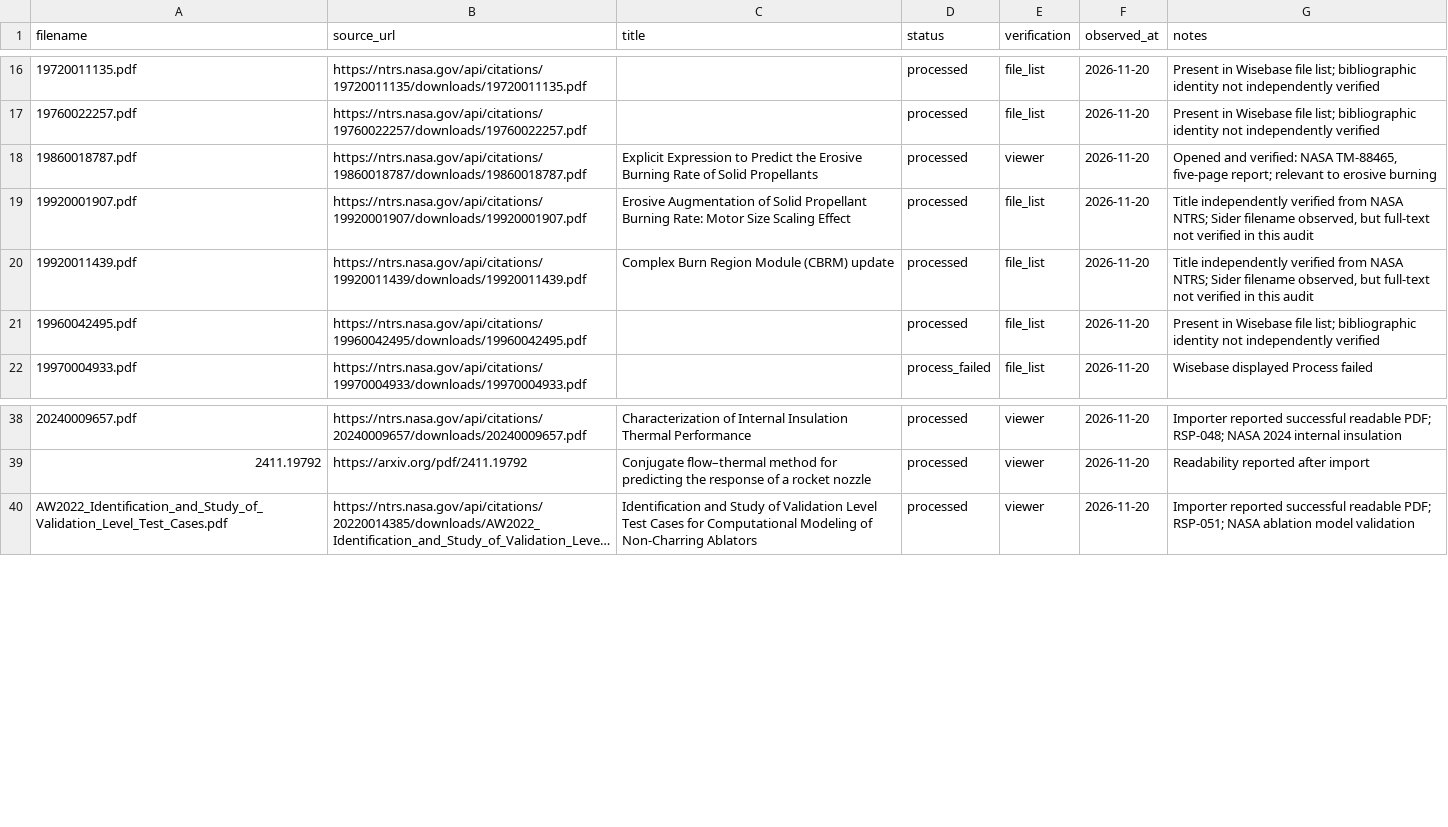
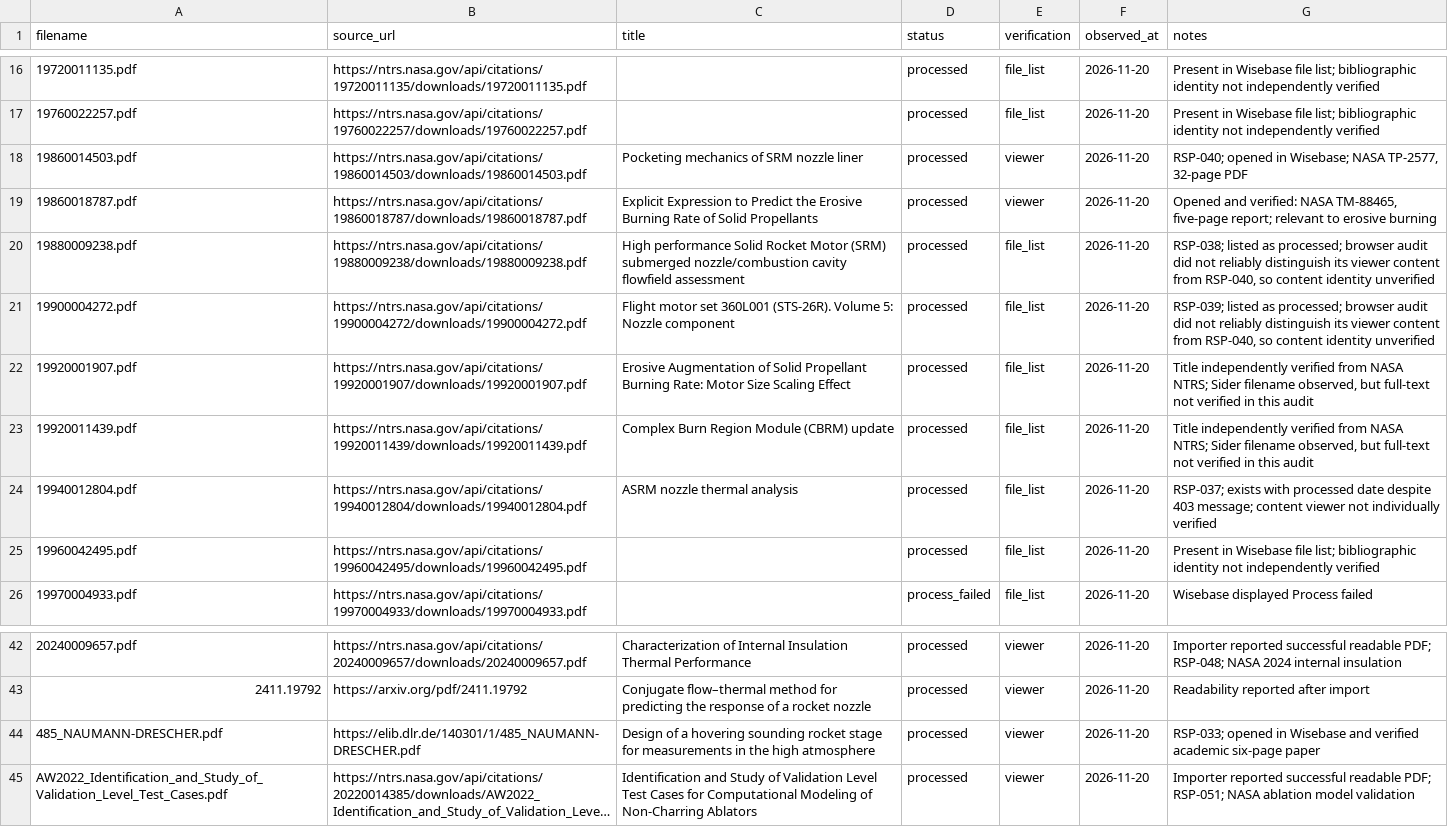
Before and after one commit to israel-shero/sounding-rocket-propulsion-research, a CSV file: metadata/sider_imports.csv, drawn as a sheet; only a part is shown, gaps mark what is left out; long unchanged cells end in …; the diff names each change by its address in the sheet, - before the commit and + after, or states it on an @@ line.

```diff
--- a/metadata/sider_imports.csv
+++ b/metadata/sider_imports.csv
+row 18: 19860014503.pdf | https://ntrs.nasa.gov/api/citations/19860014503/downloads/19860014503.pdf | Pocketing mechanics of SRM nozzle liner | processed | viewer | 2026-11-20 | RSP-040; opened in Wisebase; NASA TP-2577, 32-page PDF
+row 20: 19880009238.pdf | https://ntrs.nasa.gov/api/citations/19880009238/downloads/19880009238.pdf | High performance Solid Rocket Motor (SRM) submerged nozzle/combustion cavity flowfield assessment | processed | file_list | 2026-11-20 | RSP-038; listed as processed; browser audit did not reliably distinguish its viewer content from RSP-040, so content identity unverified
+row 21: 19900004272.pdf | https://ntrs.nasa.gov/api/citations/19900004272/downloads/19900004272.pdf | Flight motor set 360L001 (STS-26R). Volume 5: Nozzle component | processed | file_list | 2026-11-20 | RSP-039; listed as processed; browser audit did not reliably distinguish its viewer content from RSP-040, so content identity unverified
+row 24: 19940012804.pdf | https://ntrs.nasa.gov/api/citations/19940012804/downloads/19940012804.pdf | ASRM nozzle thermal analysis | processed | file_list | 2026-11-20 | RSP-037; exists with processed date despite 403 message; content viewer not individually verified
+row 44: 485_NAUMANN-DRESCHER.pdf | https://elib.dlr.de/140301/1/485_NAUMANN-DRESCHER.pdf | Design of a hovering sounding rocket stage for measurements in the high atmosphere | processed | viewer | 2026-11-20 | RSP-033; opened in Wisebase and verified academic six-page paper
```
